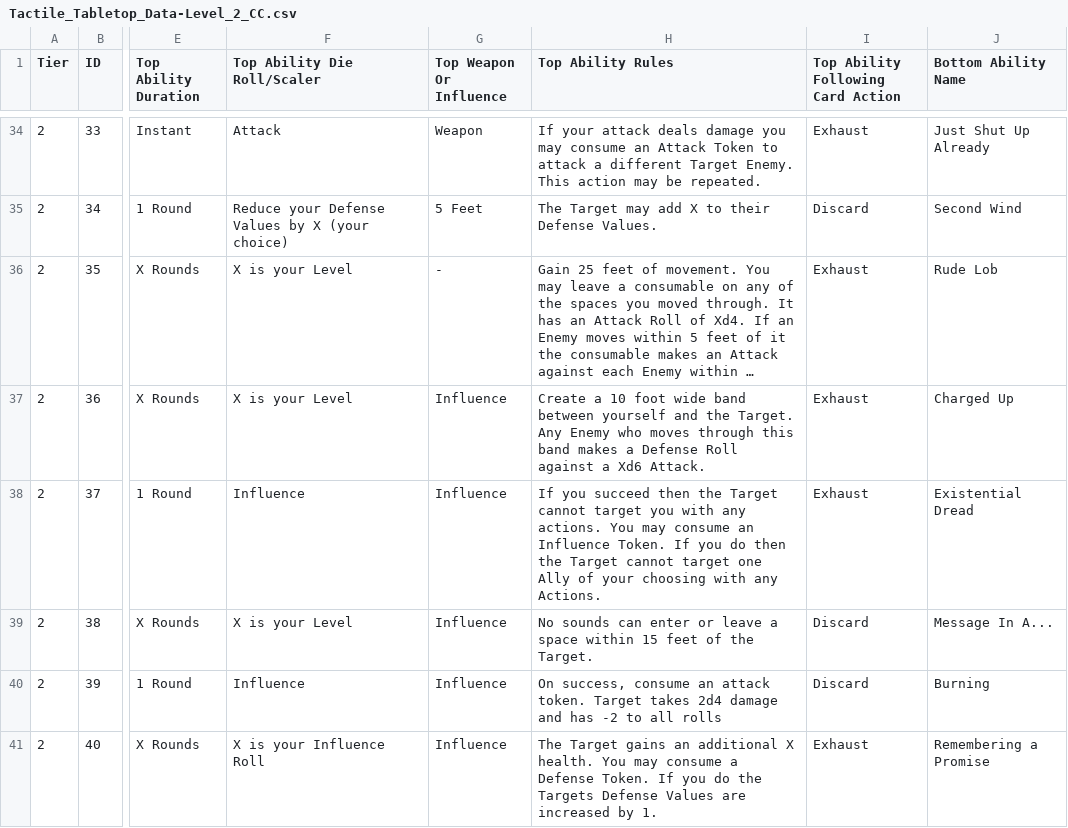
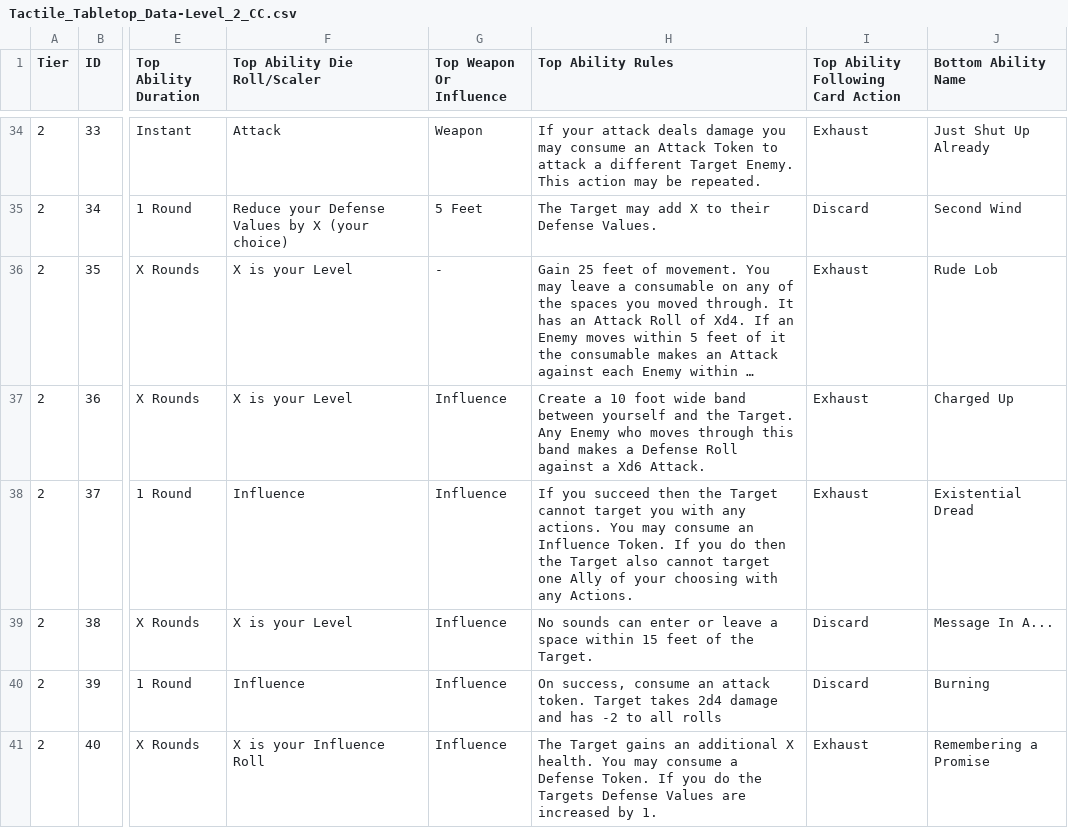
Before and after one commit to SirPinkleton/TableTopRolePlaying_Squib, a CSV file: tactile_tabletop/Character Cards/Tactile_Tabletop_Data-Level_2_CC.csv, drawn as a sheet; only a part is shown, gaps mark what is left out; long unchanged cells end in …; the diff names each change by its address in the sheet, - before the commit and + after, or states it on an @@ line.

Commit message:
adding a word for clarity

```diff
--- a/tactile_tabletop/Character Cards/Tactile_Tabletop_Data-Level_2_CC.csv
+++ b/tactile_tabletop/Character Cards/Tactile_Tabletop_Data-Level_2_CC.csv
-H38 (Top Ability Rules): …the Target cannot target…
+H38 (Top Ability Rules): …the Target also cannot target…
```
